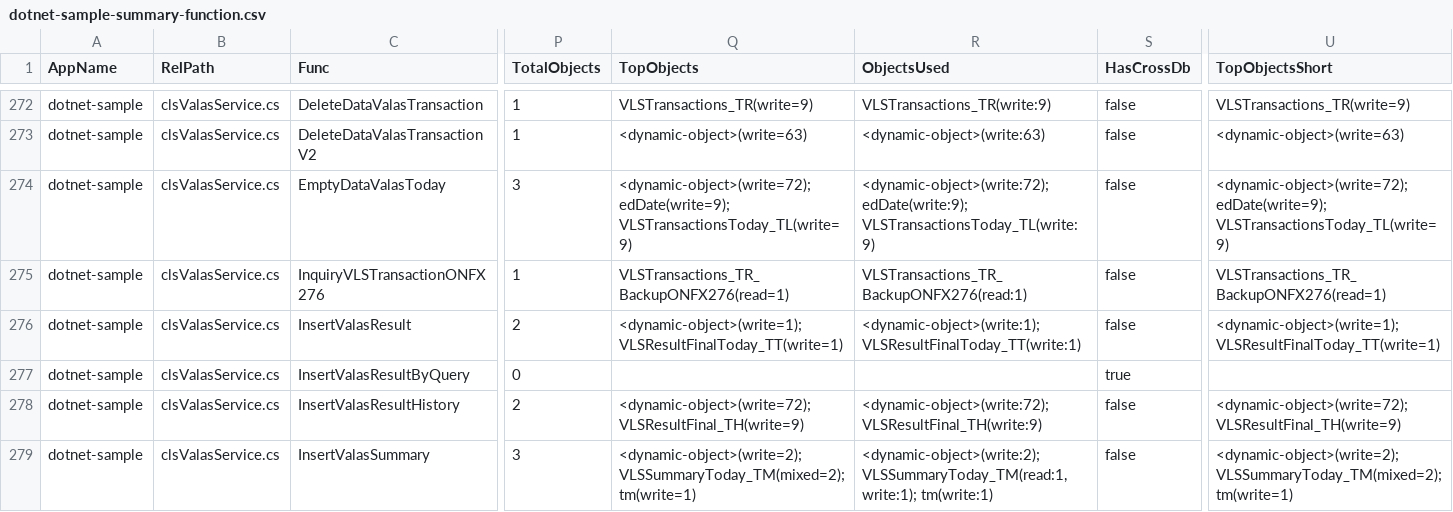
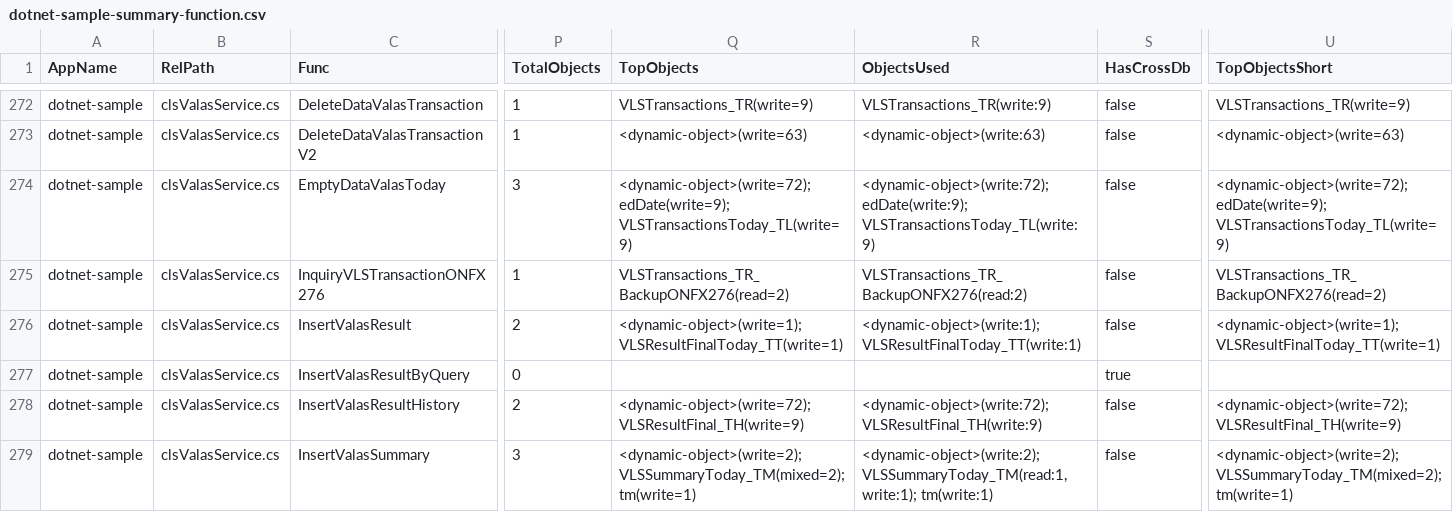
Before and after one commit to alkahfi6/code_sql_scan, a CSV file: out_regress/dotnet-sample-summary-function.csv, drawn as a sheet; only a part is shown, gaps mark what is left out; the diff covers the shown part only; the diff names each change by its address in the sheet, - before the commit and + after, or states it on an @@ line.

```diff
--- a/out_regress/dotnet-sample-summary-function.csv
+++ b/out_regress/dotnet-sample-summary-function.csv
-Q275 (TopObjects): VLSTransactions_TR_BackupONFX276(read=1)
+Q275 (TopObjects): VLSTransactions_TR_BackupONFX276(read=2)
-R275 (ObjectsUsed): VLSTransactions_TR_BackupONFX276(read:1)
+R275 (ObjectsUsed): VLSTransactions_TR_BackupONFX276(read:2)
-U275 (TopObjectsShort): VLSTransactions_TR_BackupONFX276(read=1)
+U275 (TopObjectsShort): VLSTransactions_TR_BackupONFX276(read=2)
```
Also changed, not shown: 11 edited cells elsewhere in this file, out_regress/dotnet-sample-object.csv, out_regress/dotnet-sample-query.csv, 3 other files.
